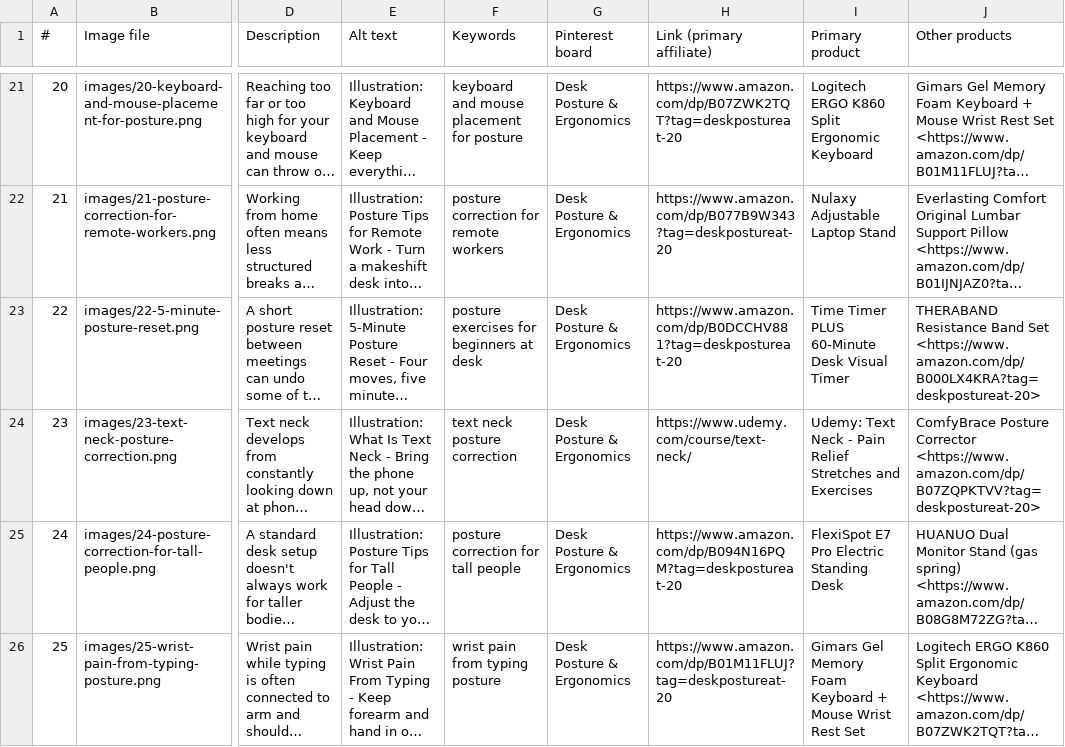
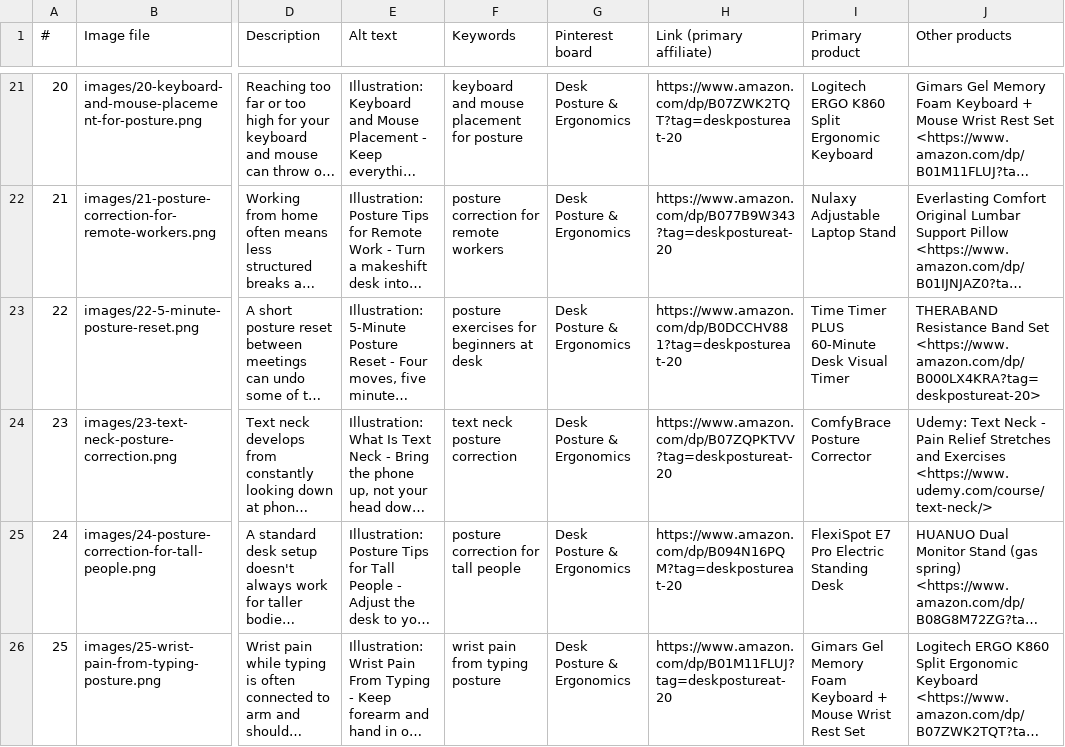
Before and after one commit to gtressaoki-ctrl/eBay-automation, a CSV file: pinterest/posture-pins/pins.csv, drawn as a sheet; only a part is shown, gaps mark what is left out; long unchanged cells end in …; the diff covers the shown part only; the diff names each change by its address in the sheet, - before the commit and + after, or states it on an @@ line.

```diff
--- a/pinterest/posture-pins/pins.csv
+++ b/pinterest/posture-pins/pins.csv
-H24 (Link (primary affiliate)): https://www.udemy.com/course/text-neck/
+H24 (Link (primary affiliate)): https://www.amazon.com/dp/B07ZQPKTVV?tag=deskpostureat-20
-I24 (Primary product): Udemy: Text Neck - Pain Relief Stretches and Exercises
+I24 (Primary product): ComfyBrace Posture Corrector
-J24 (Other products): ComfyBrace Posture Corrector <https://www.amazon.com/dp/B07ZQPKTVV?tag=deskpostureat-20>
+J24 (Other products): Udemy: Text Neck - Pain Relief Stretches and Exercises <https://www.udemy.com/course/text-neck/>
```
Also changed, not shown: 18 edited cells elsewhere in this file, pinterest/posture-pins/pins-ab-test.csv, 2 other files.
